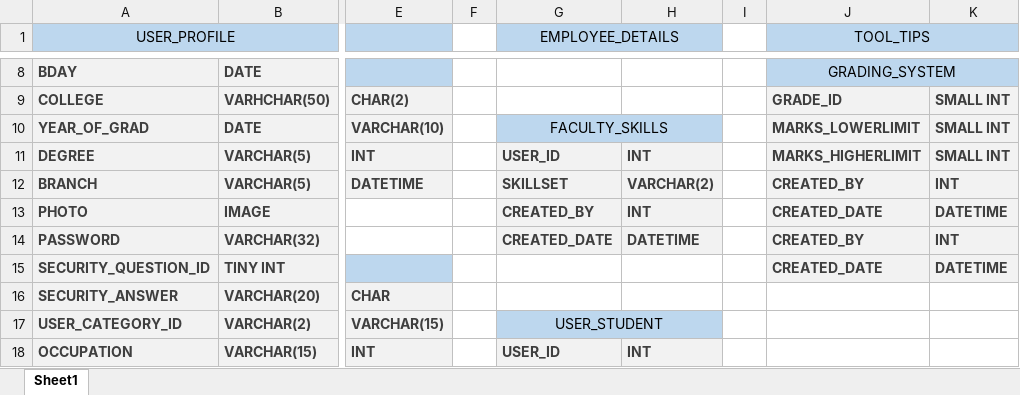
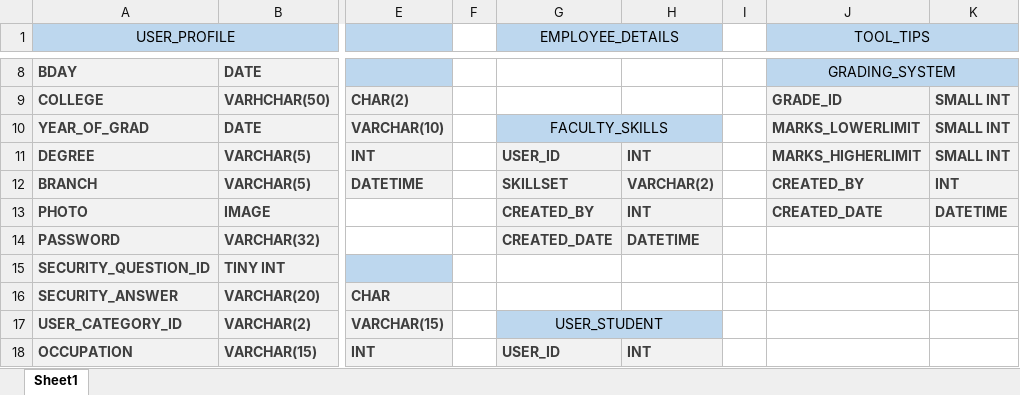
Before and after one commit to WinPointLC/Evaluation, an Excel workbook: diagrams/online examinaton system/tables_1.xlsx, sheet Sheet1, drawn as a sheet; only a part is shown, gaps mark what is left out; values as stored, in another font and other column widths than the file's, no borders; the diff names each change by its address in the sheet, - before the commit and + after, or states it on an @@ line.

Commit message:
DB tables with datatypes

```diff
--- a/diagrams/online examinaton system/tables_1.xlsx (sheet Sheet1)
+++ b/diagrams/online examinaton system/tables_1.xlsx (sheet Sheet1)
-J14 (TOOL_TIPS): CREATED_BY
+J14 (TOOL_TIPS): (empty)
-J14:K15 fill: #F2F2F2
+J14:K15 fill: none
-K14: INT
+K14: (empty)
-J15 (TOOL_TIPS): CREATED_DATE
+J15 (TOOL_TIPS): (empty)
-K15: DATETIME
+K15: (empty)
```
